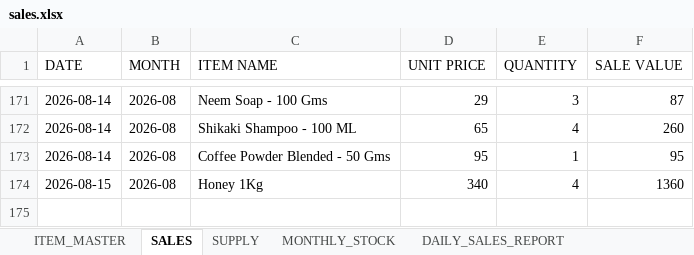
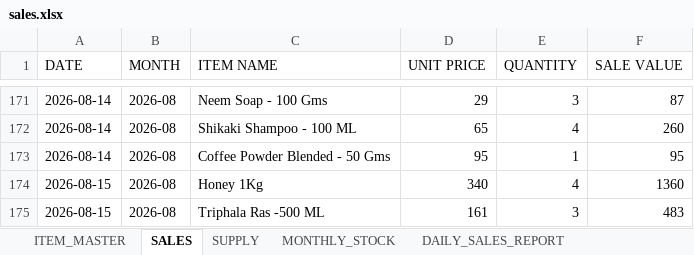
Before and after one commit to suryasai693-lang/daily_sales_website, an Excel workbook: data/sales.xlsx, sheet SALES, drawn as a sheet; only a part is shown, gaps mark what is left out; values as stored, in another font and other column widths than the file's, no borders; the diff names each change by its address in the sheet, - before the commit and + after, or states it on an @@ line.

Commit message:
Update sales.xlsx from DailyStock

```diff
--- a/data/sales.xlsx (sheet SALES)
+++ b/data/sales.xlsx (sheet SALES)
+row 175: 2026-08-15 | 2026-08 | Triphala Ras -500 ML | 161 | 3 | 483
```
Also changed, not shown: sheet DAILY_SALES_REPORT, sheet MONTHLY_STOCK.
